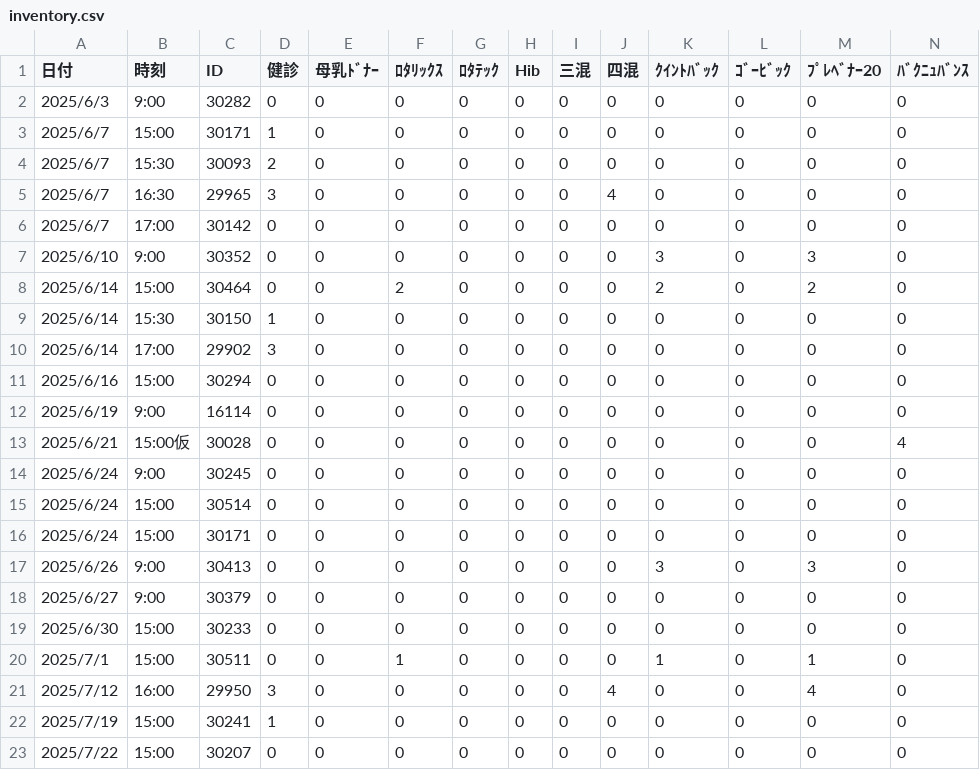
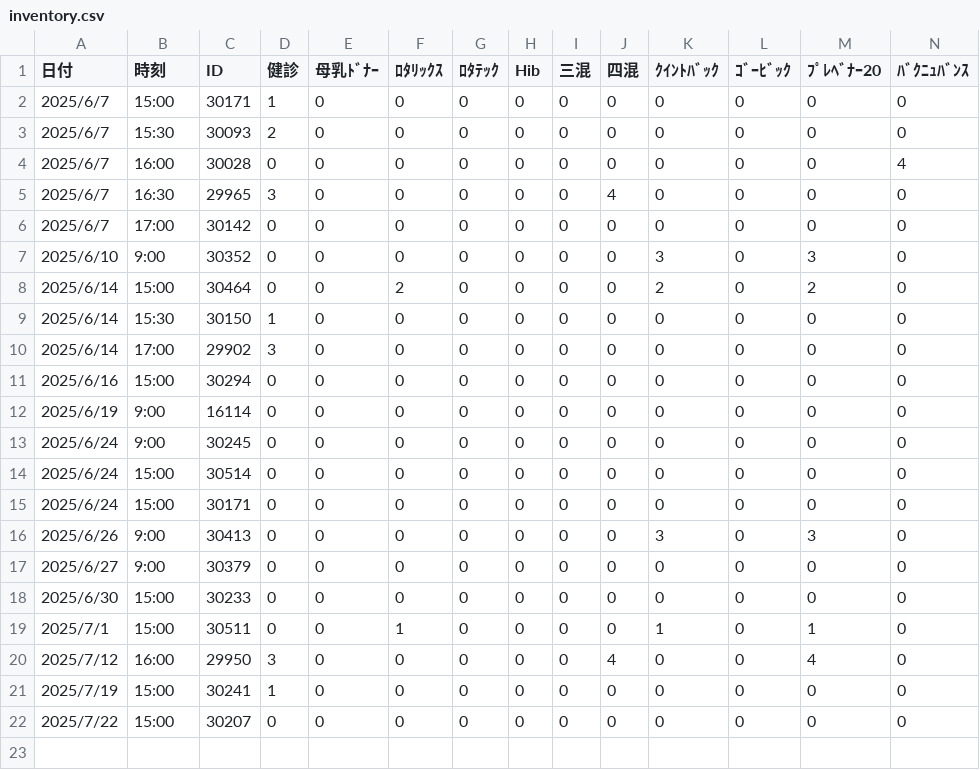
Before and after one commit to Daikie/NCPDA, a CSV file: js/inventory.csv, drawn as a sheet; only a part is shown; removed rows and columns are numbered as before the commit, all else as after; rows hold the shown columns only; the diff names each change by its address in the sheet, - before the commit and + after, or states it on an @@ line.

```diff
--- a/js/inventory.csv
+++ b/js/inventory.csv
-row 2: 2025/6/3 | 9:00 | 30282 | 0 | 0 | 0 | 0 | 0 | 0 | 0 | 0 | 0 | 0 | 0
+row 4: 2025/6/7 | 16:00 | 30028 | 0 | 0 | 0 | 0 | 0 | 0 | 0 | 0 | 0 | 0 | 4
-row 13: 2025/6/21 | 15:00仮 | 30028 | 0 | 0 | 0 | 0 | 0 | 0 | 0 | 0 | 0 | 0 | 4
```
Also changed, not shown: js/id.csv, 1 other file.
